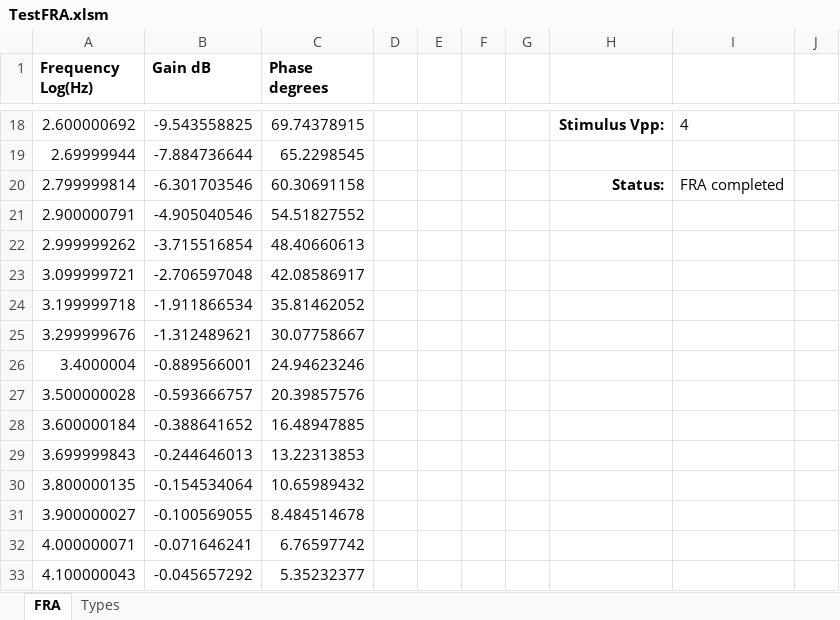
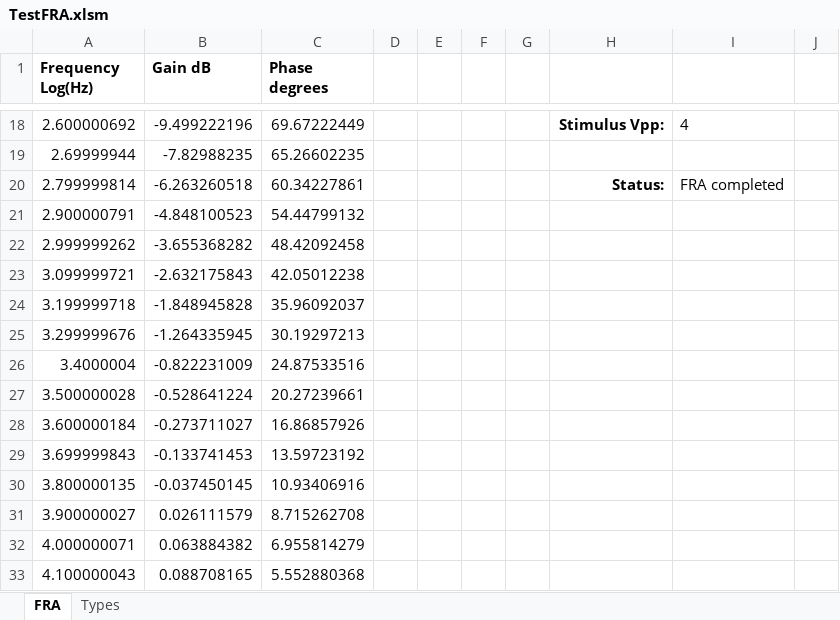
Before and after one commit to wanyancan/FRA4PicoScope, an Excel workbook: FRA4PicoScopeAPI/Examples/TestFRA.xlsm, sheet FRA, drawn as a sheet; only a part is shown, gaps mark what is left out; values as stored, in another font and other column widths than the file's, no borders; charts and pictures not drawn; the diff covers the shown part only; the diff names each change by its address in the sheet, - before the commit and + after, or states it on an @@ line.

```diff
--- a/FRA4PicoScopeAPI/Examples/TestFRA.xlsm (sheet FRA)
+++ b/FRA4PicoScopeAPI/Examples/TestFRA.xlsm (sheet FRA)
-B18 (Gain dB): -9.543558825
+B18 (Gain dB): -9.499222196
-C18 (Phase degrees): 69.74378915
+C18 (Phase degrees): 69.67222449
-B19 (Gain dB): -7.884736644
+B19 (Gain dB): -7.82988235
-C19 (Phase degrees): 65.2298545
+C19 (Phase degrees): 65.26602235
-B20 (Gain dB): -6.301703546
+B20 (Gain dB): -6.263260518
-C20 (Phase degrees): 60.30691158
+C20 (Phase degrees): 60.34227861
-B21 (Gain dB): -4.905040546
+B21 (Gain dB): -4.848100523
-C21 (Phase degrees): 54.51827552
+C21 (Phase degrees): 54.44799132
-B22 (Gain dB): -3.715516854
+B22 (Gain dB): -3.655368282
-C22 (Phase degrees): 48.40660613
+C22 (Phase degrees): 48.42092458
-B23 (Gain dB): -2.706597048
+B23 (Gain dB): -2.632175843
-C23 (Phase degrees): 42.08586917
+C23 (Phase degrees): 42.05012238
-B24 (Gain dB): -1.911866534
+B24 (Gain dB): -1.848945828
-C24 (Phase degrees): 35.81462052
+C24 (Phase degrees): 35.96092037
-B25 (Gain dB): -1.312489621
+B25 (Gain dB): -1.264335945
-C25 (Phase degrees): 30.07758667
+C25 (Phase degrees): 30.19297213
-B26 (Gain dB): -0.889566001
+B26 (Gain dB): -0.822231009
-C26 (Phase degrees): 24.94623246
+C26 (Phase degrees): 24.87533516
-B27 (Gain dB): -0.593666757
+B27 (Gain dB): -0.528641224
-C27 (Phase degrees): 20.39857576
+C27 (Phase degrees): 20.27239661
-B28 (Gain dB): -0.388641652
+B28 (Gain dB): -0.273711027
-C28 (Phase degrees): 16.48947885
+C28 (Phase degrees): 16.86857926
-B29 (Gain dB): -0.244646013
+B29 (Gain dB): -0.133741453
-C29 (Phase degrees): 13.22313853
+C29 (Phase degrees): 13.59723192
-B30 (Gain dB): -0.154534064
+B30 (Gain dB): -0.037450145
-C30 (Phase degrees): 10.65989432
+C30 (Phase degrees): 10.93406916
-B31 (Gain dB): -0.100569055
+B31 (Gain dB): 0.026111579
-C31 (Phase degrees): 8.484514678
+C31 (Phase degrees): 8.715262708
-B32 (Gain dB): -0.071646241
+B32 (Gain dB): 0.063884382
-C32 (Phase degrees): 6.76597742
+C32 (Phase degrees): 6.955814279
-B33 (Gain dB): -0.045657292
+B33 (Gain dB): 0.088708165
-C33 (Phase degrees): 5.35232377
+C33 (Phase degrees): 5.552880368
```
Also changed, not shown: 50 edited cells elsewhere in this sheet, 1 other file.
